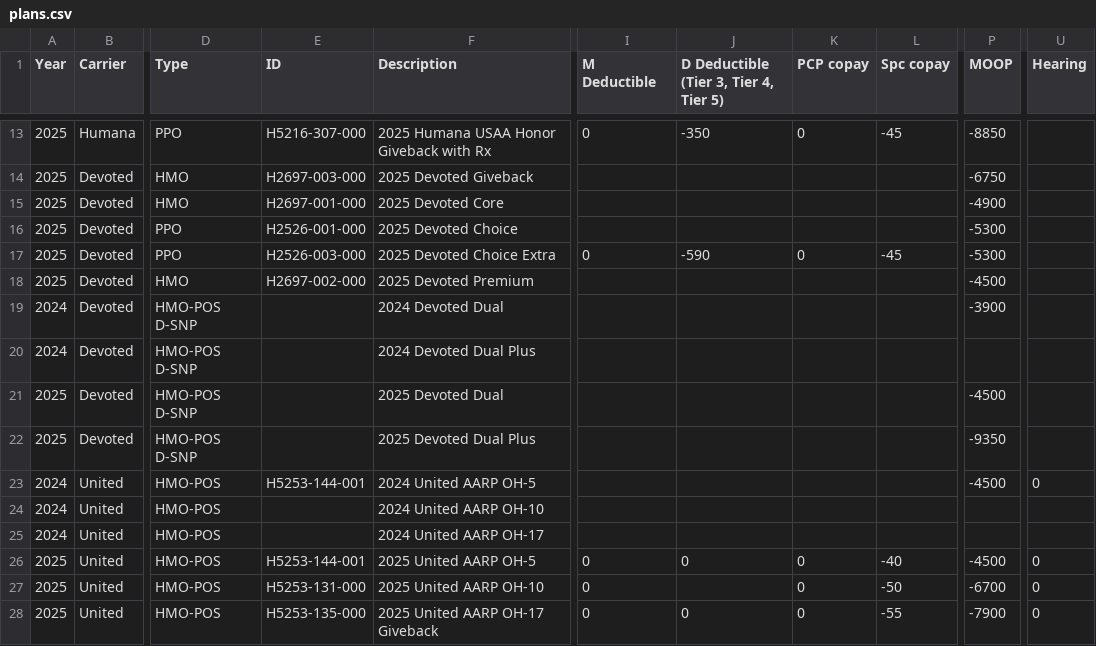
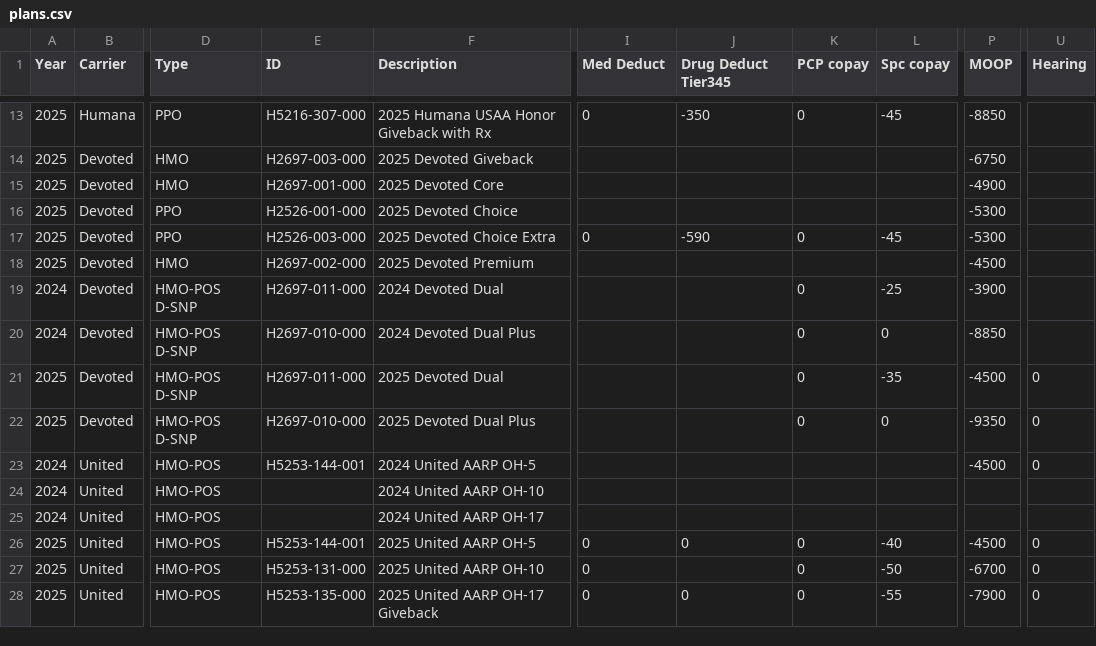
Before and after one commit to stav/medata, a CSV file: data/plans.csv, drawn as a sheet; only a part is shown, gaps mark what is left out; the diff names each change by its address in the sheet, - before the commit and + after, or states it on an @@ line.

Commit message:
new data

```diff
--- a/data/plans.csv
+++ b/data/plans.csv
-I1: M Deductible
+I1: Med Deduct
-J1: D Deductible (Tier 3, Tier 4, Tier 5)
+J1: Drug Deduct Tier345
-E19 (ID): (empty)
+E19 (ID): H2697-011-000
-K19:K22 (PCP copay): (empty)
+K19:K22 (PCP copay): 0
-L19 (Spc copay): (empty)
+L19 (Spc copay): -25
-E20 (ID): (empty)
+E20 (ID): H2697-010-000
-L20 (Spc copay): (empty)
+L20 (Spc copay): 0
-P20 (MOOP): (empty)
+P20 (MOOP): -8850
-E21 (ID): (empty)
+E21 (ID): H2697-011-000
-L21 (Spc copay): (empty)
+L21 (Spc copay): -35
-U21:U22 (Hearing): (empty)
+U21:U22 (Hearing): 0
-E22 (ID): (empty)
+E22 (ID): H2697-010-000
-L22 (Spc copay): (empty)
+L22 (Spc copay): 0
```
Also changed, not shown: 2 other files.
